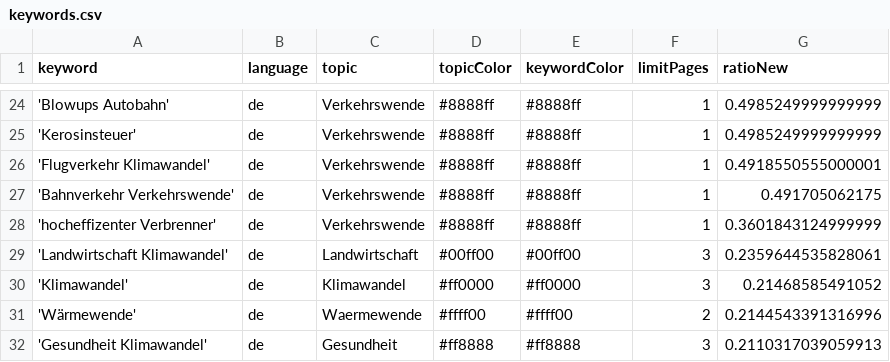
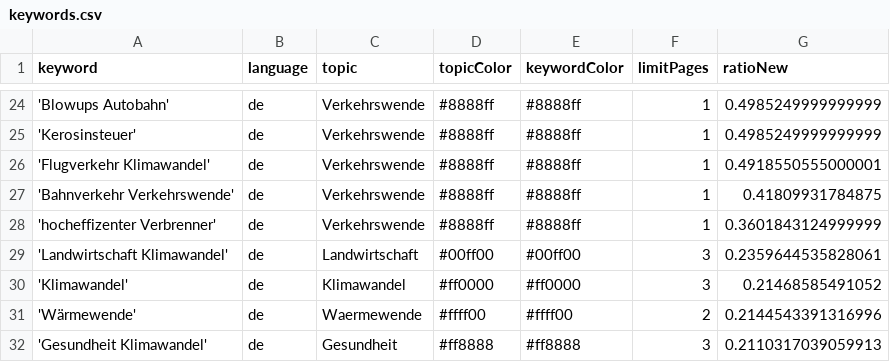
Before and after one commit to bennysch-news/mobilityIsComing, a CSV file: keywords.csv, drawn as a sheet; only a part is shown, gaps mark what is left out.

Commit message:
Commit from GitHub Actions (harvest:0.0)

```diff
--- a/keywords.csv
+++ b/keywords.csv
@@ -26,3 +26,3 @@ keyword,language,topic,topicColor,keywordColor,limitPages,ratioNew
 'Flugverkehr Klimawandel',de,Verkehrswende,#8888ff,#8888ff,1,0.4918550555000001
-'Bahnverkehr Verkehrswende',de,Verkehrswende,#8888ff,#8888ff,1,0.491705062175
+'Bahnverkehr Verkehrswende',de,Verkehrswende,#8888ff,#8888ff,1,0.41809931784875
 'hocheffizenter Verbrenner',de,Verkehrswende,#8888ff,#8888ff,1,0.3601843124999999
```
